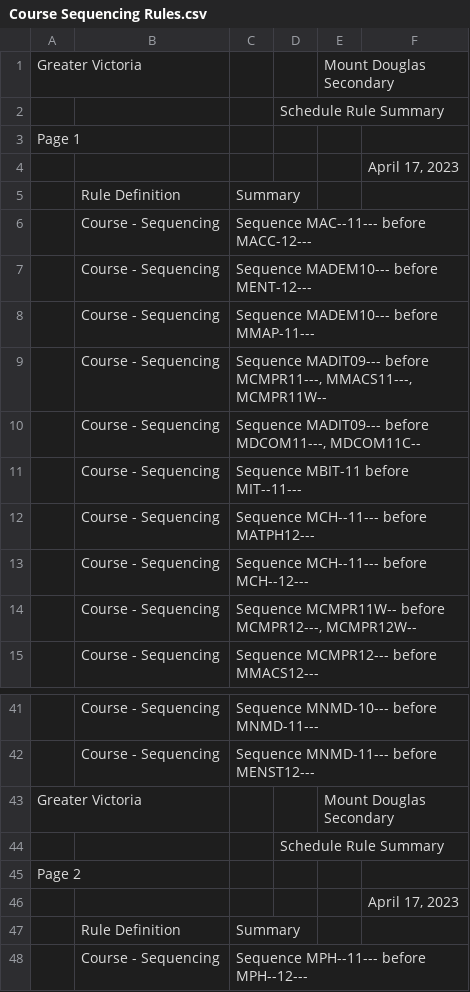
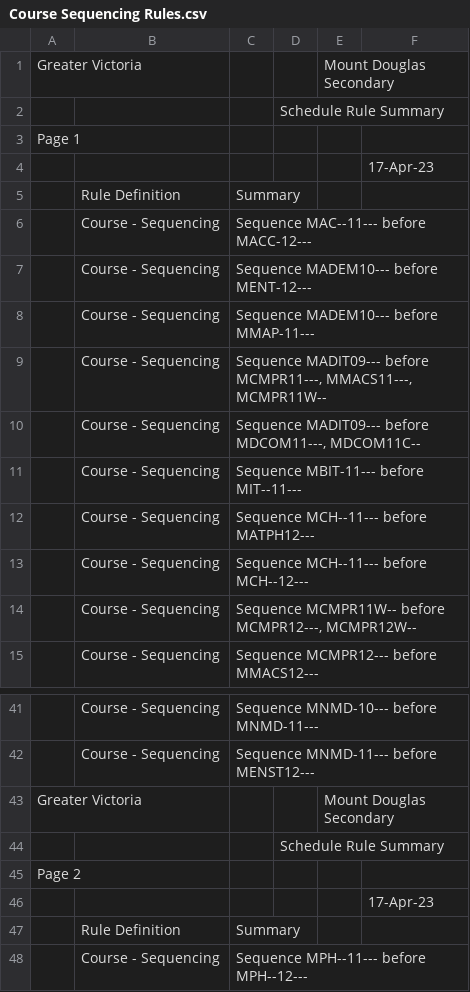
Before and after one commit to Luca-Jones/APCS_Final_Poject_Course_Scheduling, a CSV file: Data for Project/Course Sequencing Rules.csv, drawn as a sheet; only a part is shown, gaps mark what is left out.

Commit message:
Add files via upload

```diff
--- a/Data for Project/Course Sequencing Rules.csv
+++ b/Data for Project/Course Sequencing Rules.csv
@@ -3,3 +3,3 @@ Greater Victoria,,,,Mount Douglas Secondary,
 Page 1,,,,,
-,,,,,"April 17, 2023"
+,,,,,17-Apr-23
 ,Rule Definition,Summary,,,
@@ -10,3 +10,3 @@ Page 1,,,,,
 ,Course - Sequencing,"Sequence MADIT09--- before MDCOM11---, MDCOM11C--",,,
-,Course - Sequencing,Sequence MBIT-11 before MIT--11---,,,
+,Course - Sequencing,Sequence MBIT-11--- before MIT--11---,,,
 ,Course - Sequencing,Sequence MCH--11--- before MATPH12---,,,
@@ -45,3 +45,3 @@ Greater Victoria,,,,Mount Douglas Secondary,
 Page 2,,,,,
-,,,,,"April 17, 2023"
+,,,,,17-Apr-23
 ,Rule Definition,Summary,,,
```
